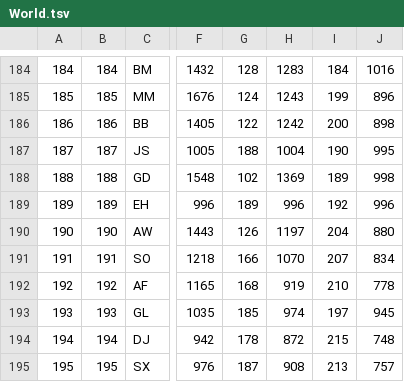
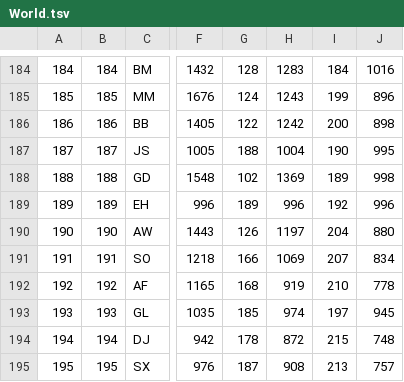
Before and after one commit to nfelo/nfelo.github.io, a TSV file: source/World.tsv, drawn as a sheet; only a part is shown, gaps mark what is left out; the diff names each change by its address in the sheet, - before the commit and + after, or states it on an @@ line.

```diff
--- a/source/World.tsv
+++ b/source/World.tsv
-H191: 1070
+H191: 1069
```
Also changed, not shown: source/menu.tsv, 4 other files.
